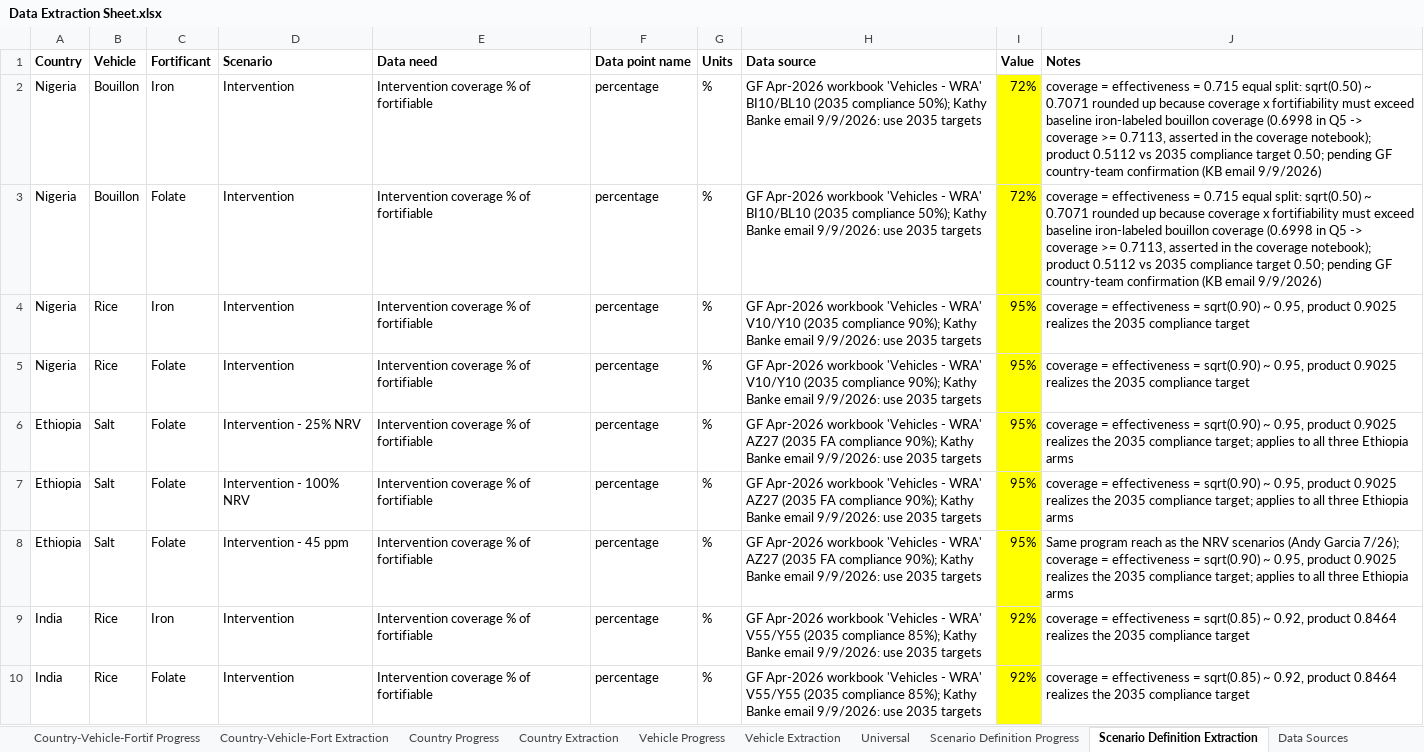
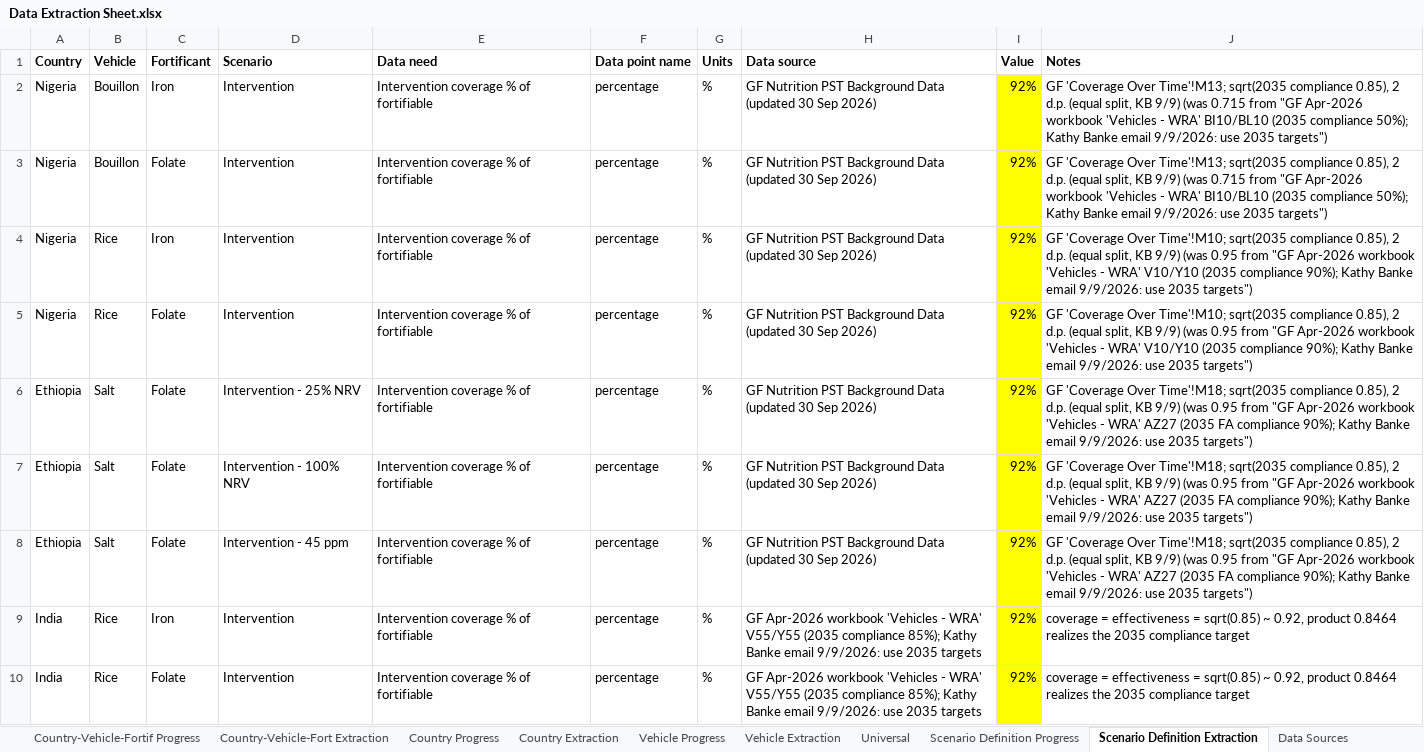
Before and after one commit to ihmeuw/vivarium_gates_lsff_2026, an Excel workbook: 0100_data_prep/extraction/Data Extraction Sheet.xlsx, sheet Scenario Definition Extraction, drawn as a sheet; only a part is shown; values as stored, in another font and other column widths than the file's, no borders; the diff covers the shown part only; the diff names each change by its address in the sheet, - before the commit and + after, or states it on an @@ line.

```diff
--- a/0100_data_prep/extraction/Data Extraction Sheet.xlsx (sheet Scenario Definition Extraction)
+++ b/0100_data_prep/extraction/Data Extraction Sheet.xlsx (sheet Scenario Definition Extraction)
-H2:H3 (Data source): GF Apr-2026 workbook 'Vehicles - WRA' BI10/BL10 (2035 compliance 50%); Kathy Banke email 9/9/2026: use 2035 targets
+H2:H3 (Data source): GF Nutrition PST Background Data (updated 30 Sep 2026)
-I2:I3 (Value): 72%
+I2:I3 (Value): 92%
-J2:J3 (Notes): coverage = effectiveness = 0.715 equal split: sqrt(0.50) ~ 0.7071 rounded up because coverage x fortifiability must exceed baseline iron-labeled bouillon coverage (0.6998 in Q5 -> coverage >= 0.7113, asserted in the coverage notebook); product 0.5112 vs 2035 compliance target 0.50; pending GF country-team confirmation (KB email 9/9/2026)
+J2:J3 (Notes): GF 'Coverage Over Time'!M13; sqrt(2035 compliance 0.85), 2 d.p. (equal split, KB 9/9) (was 0.715 from "GF Apr-2026 workbook 'Vehicles - WRA' BI10/BL10 (2035 compliance 50%); Kathy Banke email 9/9/2026: use 2035 targets")
-H4:H5 (Data source): GF Apr-2026 workbook 'Vehicles - WRA' V10/Y10 (2035 compliance 90%); Kathy Banke email 9/9/2026: use 2035 targets
+H4:H5 (Data source): GF Nutrition PST Background Data (updated 30 Sep 2026)
-I4:I8 (Value): 95%
+I4:I8 (Value): 92%
-J4:J5 (Notes): coverage = effectiveness = sqrt(0.90) ~ 0.95, product 0.9025 realizes the 2035 compliance target
+J4:J5 (Notes): GF 'Coverage Over Time'!M10; sqrt(2035 compliance 0.85), 2 d.p. (equal split, KB 9/9) (was 0.95 from "GF Apr-2026 workbook 'Vehicles - WRA' V10/Y10 (2035 compliance 90%); Kathy Banke email 9/9/2026: use 2035 targets")
-H6:H8 (Data source): GF Apr-2026 workbook 'Vehicles - WRA' AZ27 (2035 FA compliance 90%); Kathy Banke email 9/9/2026: use 2035 targets
+H6:H8 (Data source): GF Nutrition PST Background Data (updated 30 Sep 2026)
-J6:J7 (Notes): coverage = effectiveness = sqrt(0.90) ~ 0.95, product 0.9025 realizes the 2035 compliance target; applies to all three Ethiopia arms
+J6:J7 (Notes): GF 'Coverage Over Time'!M18; sqrt(2035 compliance 0.85), 2 d.p. (equal split, KB 9/9) (was 0.95 from "GF Apr-2026 workbook 'Vehicles - WRA' AZ27 (2035 FA compliance 90%); Kathy Banke email 9/9/2026: use 2035 targets")
-J8 (Notes): Same program reach as the NRV scenarios (Andy Garcia 7/26); coverage = effectiveness = sqrt(0.90) ~ 0.95, product 0.9025 realizes the 2035 compliance target; applies to all three Ethiopia arms
+J8 (Notes): GF 'Coverage Over Time'!M18; sqrt(2035 compliance 0.85), 2 d.p. (equal split, KB 9/9) (was 0.95 from "GF Apr-2026 workbook 'Vehicles - WRA' AZ27 (2035 FA compliance 90%); Kathy Banke email 9/9/2026: use 2035 targets")
```
Also changed, not shown: 36 edited cells elsewhere in this sheet, sheet Country-Vehicle Extraction, sheet Country-Vehicle-Fort Extraction, 16 other files.
